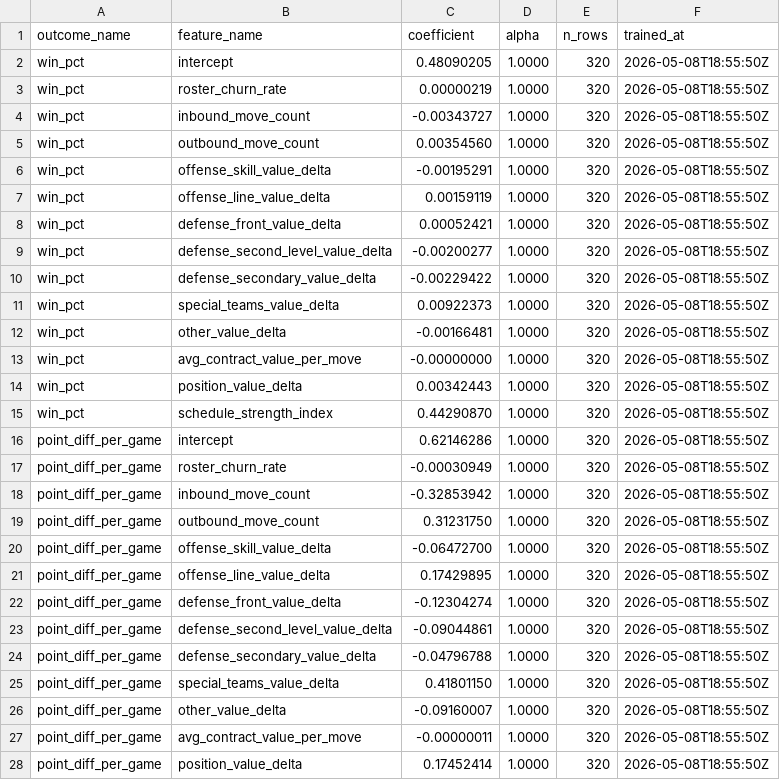
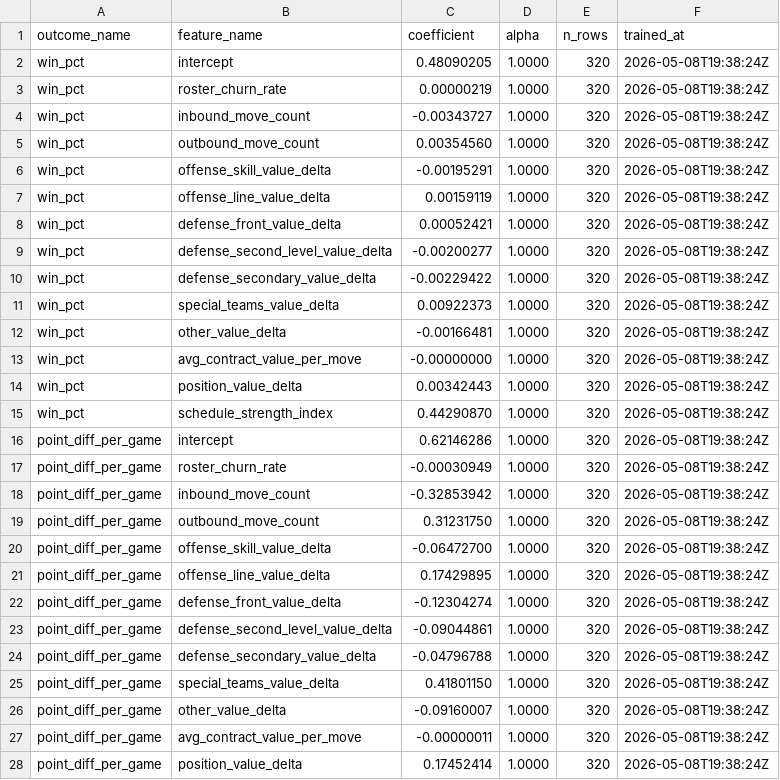
Before and after one commit to rmallorybpc/nflanalysis, a CSV file: models/artifacts/baseline_coefficients.csv, drawn as a sheet; only a part is shown; the diff covers the shown part only.

```diff
--- a/models/artifacts/baseline_coefficients.csv
+++ b/models/artifacts/baseline_coefficients.csv
@@ -1,28 +1,28 @@
 outcome_name,feature_name,coefficient,alpha,n_rows,trained_at
-win_pct,intercept,0.48090205,1.0000,320,2026-05-08T18:55:50Z
-win_pct,roster_churn_rate,0.00000219,1.0000,320,2026-05-08T18:55:50Z
-win_pct,inbound_move_count,-0.00343727,1.0000,320,2026-05-08T18:55:50Z
-win_pct,outbound_move_count,0.00354560,1.0000,320,2026-05-08T18:55:50Z
-win_pct,offense_skill_value_delta,-0.00195291,1.0000,320,2026-05-08T18:55:50Z
-win_pct,offense_line_value_delta,0.00159119,1.0000,320,2026-05-08T18:55:50Z
-win_pct,defense_front_value_delta,0.00052421,1.0000,320,2026-05-08T18:55:50Z
-win_pct,defense_second_level_value_delta,-0.00200277,1.0000,320,2026-05-08T18:55:50Z
-win_pct,defense_secondary_value_delta,-0.00229422,1.0000,320,2026-05-08T18:55:50Z
-win_pct,special_teams_value_delta,0.00922373,1.0000,320,2026-05-08T18:55:50Z
-win_pct,other_value_delta,-0.00166481,1.0000,320,2026-05-08T18:55:50Z
-win_pct,avg_contract_value_per_move,-0.00000000,1.0000,320,2026-05-08T18:55:50Z
-win_pct,position_value_delta,0.00342443,1.0000,320,2026-05-08T18:55:50Z
-win_pct,schedule_strength_index,0.44290870,1.0000,320,2026-05-08T18:55:50Z
-point_diff_per_game,intercept,0.62146286,1.0000,320,2026-05-08T18:55:50Z
-point_diff_per_game,roster_churn_rate,-0.00030949,1.0000,320,2026-05-08T18:55:50Z
-point_diff_per_game,inbound_move_count,-0.32853942,1.0000,320,2026-05-08T18:55:50Z
-point_diff_per_game,outbound_move_count,0.31231750,1.0000,320,2026-05-08T18:55:50Z
-point_diff_per_game,offense_skill_value_delta,-0.06472700,1.0000,320,2026-05-08T18:55:50Z
-point_diff_per_game,offense_line_value_delta,0.17429895,1.0000,320,2026-05-08T18:55:50Z
-point_diff_per_game,defense_front_value_delta,-0.12304274,1.0000,320,2026-05-08T18:55:50Z
-point_diff_per_game,defense_second_level_value_delta,-0.09044861,1.0000,320,2026-05-08T18:55:50Z
-point_diff_per_game,defense_secondary_value_delta,-0.04796788,1.0000,320,2026-05-08T18:55:50Z
-point_diff_per_game,special_teams_value_delta,0.41801150,1.0000,320,2026-05-08T18:55:50Z
-point_diff_per_game,other_value_delta,-0.09160007,1.0000,320,2026-05-08T18:55:50Z
-point_diff_per_game,avg_contract_value_per_move,-0.00000011,1.0000,320,2026-05-08T18:55:50Z
-point_diff_per_game,position_value_delta,0.17452414,1.0000,320,2026-05-08T18:55:50Z
+win_pct,intercept,0.48090205,1.0000,320,2026-05-08T19:38:24Z
+win_pct,roster_churn_rate,0.00000219,1.0000,320,2026-05-08T19:38:24Z
+win_pct,inbound_move_count,-0.00343727,1.0000,320,2026-05-08T19:38:24Z
+win_pct,outbound_move_count,0.00354560,1.0000,320,2026-05-08T19:38:24Z
+win_pct,offense_skill_value_delta,-0.00195291,1.0000,320,2026-05-08T19:38:24Z
+win_pct,offense_line_value_delta,0.00159119,1.0000,320,2026-05-08T19:38:24Z
+win_pct,defense_front_value_delta,0.00052421,1.0000,320,2026-05-08T19:38:24Z
+win_pct,defense_second_level_value_delta,-0.00200277,1.0000,320,2026-05-08T19:38:24Z
+win_pct,defense_secondary_value_delta,-0.00229422,1.0000,320,2026-05-08T19:38:24Z
+win_pct,special_teams_value_delta,0.00922373,1.0000,320,2026-05-08T19:38:24Z
+win_pct,other_value_delta,-0.00166481,1.0000,320,2026-05-08T19:38:24Z
+win_pct,avg_contract_value_per_move,-0.00000000,1.0000,320,2026-05-08T19:38:24Z
+win_pct,position_value_delta,0.00342443,1.0000,320,2026-05-08T19:38:24Z
+win_pct,schedule_strength_index,0.44290870,1.0000,320,2026-05-08T19:38:24Z
+point_diff_per_game,intercept,0.62146286,1.0000,320,2026-05-08T19:38:24Z
+point_diff_per_game,roster_churn_rate,-0.00030949,1.0000,320,2026-05-08T19:38:24Z
+point_diff_per_game,inbound_move_count,-0.32853942,1.0000,320,2026-05-08T19:38:24Z
+point_diff_per_game,outbound_move_count,0.31231750,1.0000,320,2026-05-08T19:38:24Z
+point_diff_per_game,offense_skill_value_delta,-0.06472700,1.0000,320,2026-05-08T19:38:24Z
+point_diff_per_game,offense_line_value_delta,0.17429895,1.0000,320,2026-05-08T19:38:24Z
+point_diff_per_game,defense_front_value_delta,-0.12304274,1.0000,320,2026-05-08T19:38:24Z
+point_diff_per_game,defense_second_level_value_delta,-0.09044861,1.0000,320,2026-05-08T19:38:24Z
+point_diff_per_game,defense_secondary_value_delta,-0.04796788,1.0000,320,2026-05-08T19:38:24Z
+point_diff_per_game,special_teams_value_delta,0.41801150,1.0000,320,2026-05-08T19:38:24Z
+point_diff_per_game,other_value_delta,-0.09160007,1.0000,320,2026-05-08T19:38:24Z
+point_diff_per_game,avg_contract_value_per_move,-0.00000011,1.0000,320,2026-05-08T19:38:24Z
+point_diff_per_game,position_value_delta,0.17452414,1.0000,320,2026-05-08T19:38:24Z
```
Also changed, not shown: 15 edited cells elsewhere in this file, data/processed/model_outputs_hierarchical.csv, 2 other files.
